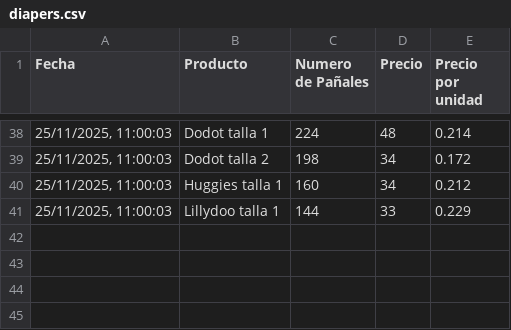
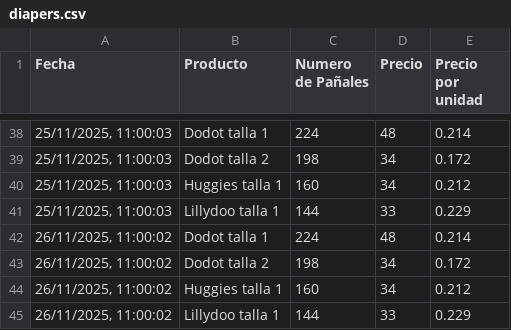
Before and after one commit to AlexanderLab/diaper-ninja, a CSV file: frontend/public/diapers.csv, drawn as a sheet; only a part is shown, gaps mark what is left out; the diff names each change by its address in the sheet, - before the commit and + after, or states it on an @@ line.

Commit message:
Update diaper prices - 26/11/2025 11:00:16,36

```diff
--- a/frontend/public/diapers.csv
+++ b/frontend/public/diapers.csv
+row 42: 26/11/2025, 11:00:02 | Dodot talla 1 | 224 | 48 | 0.214
+row 43: 26/11/2025, 11:00:02 | Dodot talla 2 | 198 | 34 | 0.172
+row 44: 26/11/2025, 11:00:02 | Huggies talla 1 | 160 | 34 | 0.212
+row 45: 26/11/2025, 11:00:02 | Lillydoo talla 1 | 144 | 33 | 0.229
```
